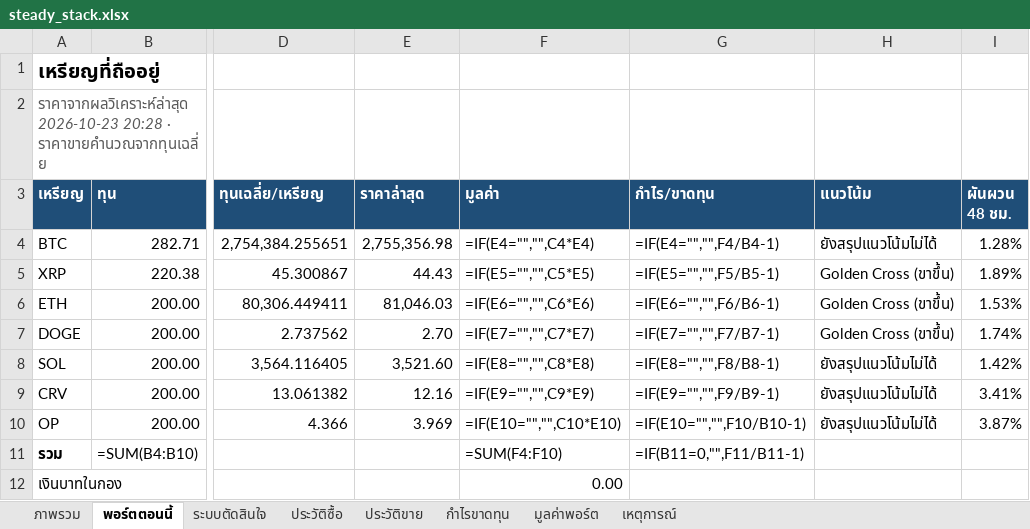
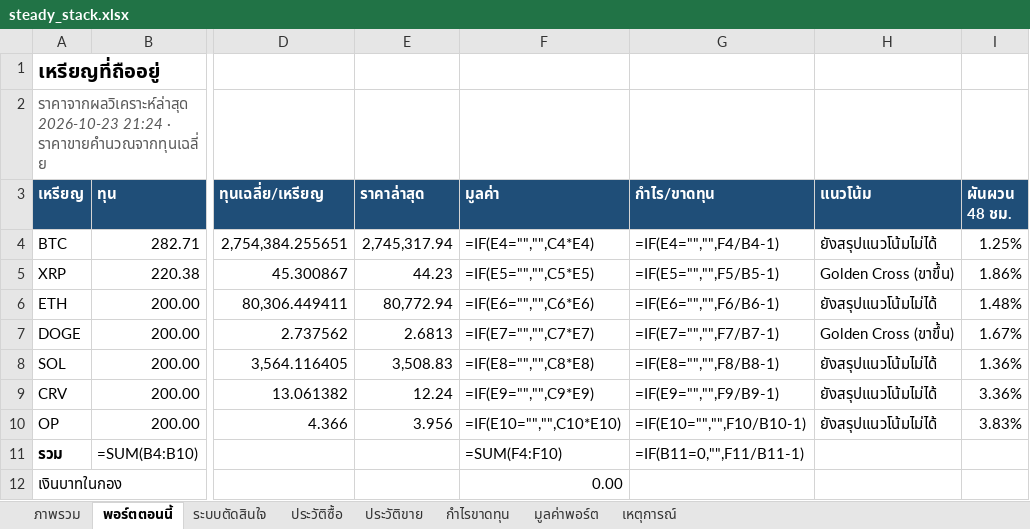
Before and after one commit to sutonakung-ops/BTC-ETH_THB_Alert, an Excel workbook: reports/steady_stack.xlsx, sheet พอร์ตตอนนี้, drawn as a sheet; only a part is shown, gaps mark what is left out; values as stored, in another font and other column widths than the file's, no borders; formulas without a stored value are shown as written; the diff names each change by its address in the sheet, - before the commit and + after, or states it on an @@ line.

```diff
--- a/reports/steady_stack.xlsx (sheet พอร์ตตอนนี้)
+++ b/reports/steady_stack.xlsx (sheet พอร์ตตอนนี้)
-A2 (เหรียญ): ราคาจากผลวิเคราะห์ล่าสุด 2026-10-23 20:28 · ราคาขายคำนวณจากทุนเฉลี่ย
+A2 (เหรียญ): ราคาจากผลวิเคราะห์ล่าสุด 2026-10-23 21:24 · ราคาขายคำนวณจากทุนเฉลี่ย
-E4 (ราคาล่าสุด): 2,755,356.98
+E4 (ราคาล่าสุด): 2,745,317.94
-I4 (ผันผวน 48 ชม.): 1.28%
+I4 (ผันผวน 48 ชม.): 1.25%
-E5 (ราคาล่าสุด): 44.43
+E5 (ราคาล่าสุด): 44.23
-I5 (ผันผวน 48 ชม.): 1.89%
+I5 (ผันผวน 48 ชม.): 1.86%
-E6 (ราคาล่าสุด): 81,046.03
+E6 (ราคาล่าสุด): 80,772.94
-H6 (แนวโน้ม): Golden Cross (ขาขึ้น)
+H6 (แนวโน้ม): ยังสรุปแนวโน้มไม่ได้
-I6 (ผันผวน 48 ชม.): 1.53%
+I6 (ผันผวน 48 ชม.): 1.48%
-E7 (ราคาล่าสุด): 2.70
+E7 (ราคาล่าสุด): 2.6813
-I7 (ผันผวน 48 ชม.): 1.74%
+I7 (ผันผวน 48 ชม.): 1.67%
-E8 (ราคาล่าสุด): 3,521.60
+E8 (ราคาล่าสุด): 3,508.83
-I8 (ผันผวน 48 ชม.): 1.42%
+I8 (ผันผวน 48 ชม.): 1.36%
-E9 (ราคาล่าสุด): 12.16
+E9 (ราคาล่าสุด): 12.24
-I9 (ผันผวน 48 ชม.): 3.41%
+I9 (ผันผวน 48 ชม.): 3.36%
-E10 (ราคาล่าสุด): 3.969
+E10 (ราคาล่าสุด): 3.956
-I10 (ผันผวน 48 ชม.): 3.87%
+I10 (ผันผวน 48 ชม.): 3.83%
```
Also changed, not shown: sheet มูลค่าพอร์ต, sheet ภาพรวม, charts or pictures, 8 other files.
